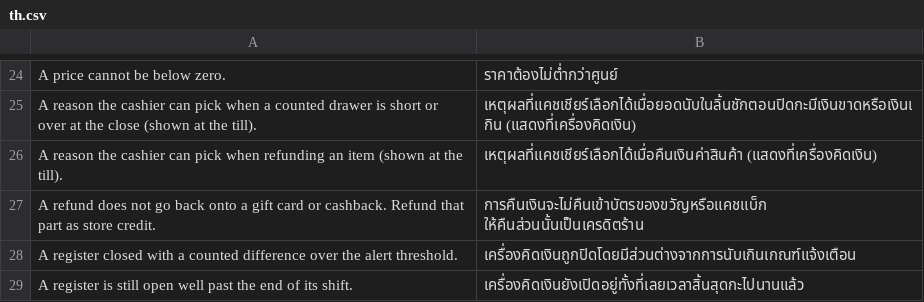
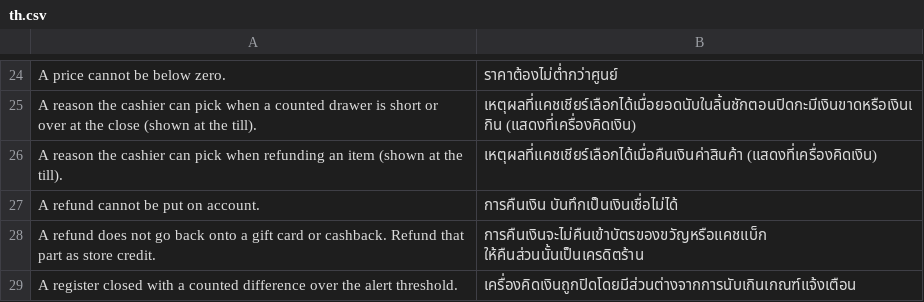
Before and after one commit to ma7mod7osam/LumenPOS, a CSV file: lumenpos/translations/th.csv, drawn as a sheet; only a part is shown, gaps mark what is left out; the shorter side is filled out with more unchanged rows.

```diff
--- a/lumenpos/translations/th.csv
+++ b/lumenpos/translations/th.csv
@@ -26,2 +26,3 @@
 "A reason the cashier can pick when refunding an item (shown at the till).","เหตุผลที่แคชเชียร์เลือกได้เมื่อคืนเงินค่าสินค้า (แสดงที่เครื่องคิดเงิน)"
+"A refund cannot be put on account.","การคืนเงิน บันทึกเป็นเงินเชื่อไม่ได้"
 "A refund does not go back onto a gift card or cashback. Refund that part as store credit.","การคืนเงินจะไม่คืนเข้าบัตรของขวัญหรือแคชแบ็ก ให้คืนส่วนนั้นเป็นเครดิตร้าน"
```
Also changed, not shown: lumenpos/translations/ar.csv, lumenpos/translations/de.csv, 12 other files.
